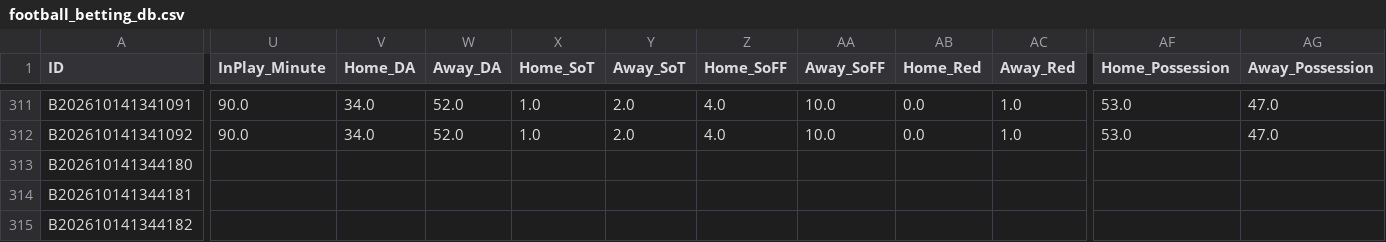
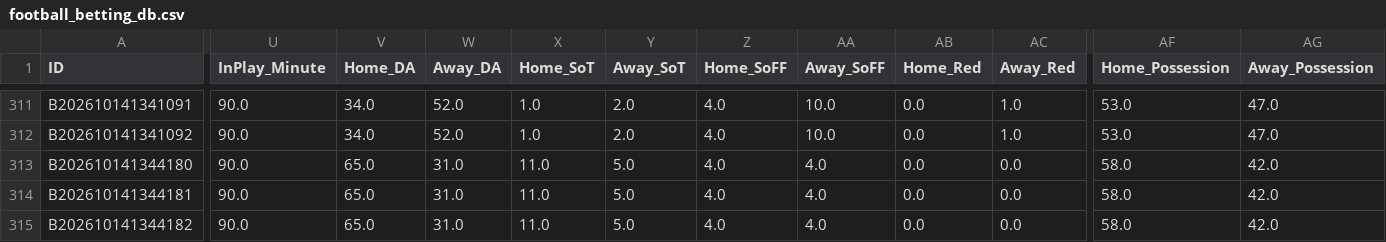
Before and after one commit to tipsme98/FB-app, a CSV file: football_betting_db.csv, drawn as a sheet; only a part is shown, gaps mark what is left out; the diff covers the shown part only; the diff names each change by its address in the sheet, - before the commit and + after, or states it on an @@ line.

Commit message:
Auto-update football_betting_db.csv via Streamlit App [2026-10-14 13:44:45]

```diff
--- a/football_betting_db.csv
+++ b/football_betting_db.csv
-U313:U315 (InPlay_Minute): (empty)
+U313:U315 (InPlay_Minute): 90.0
-V313:V315 (Home_DA): (empty)
+V313:V315 (Home_DA): 65.0
-W313:W315 (Away_DA): (empty)
+W313:W315 (Away_DA): 31.0
-X313:X315 (Home_SoT): (empty)
+X313:X315 (Home_SoT): 11.0
-Y313:Y315 (Away_SoT): (empty)
+Y313:Y315 (Away_SoT): 5.0
-Z313:Z315 (Home_SoFF): (empty)
+Z313:Z315 (Home_SoFF): 4.0
-AA313:AA315 (Away_SoFF): (empty)
+AA313:AA315 (Away_SoFF): 4.0
-AB313:AB315 (Home_Red): (empty)
+AB313:AB315 (Home_Red): 0.0
-AC313:AC315 (Away_Red): (empty)
+AC313:AC315 (Away_Red): 0.0
-AF313:AF315 (Home_Possession): (empty)
+AF313:AF315 (Home_Possession): 58.0
-AG313:AG315 (Away_Possession): (empty)
+AG313:AG315 (Away_Possession): 42.0
```
Also changed, not shown: 30 edited cells elsewhere in this file.
